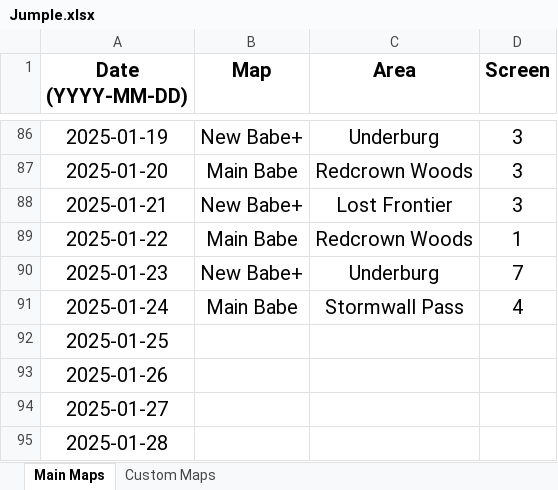
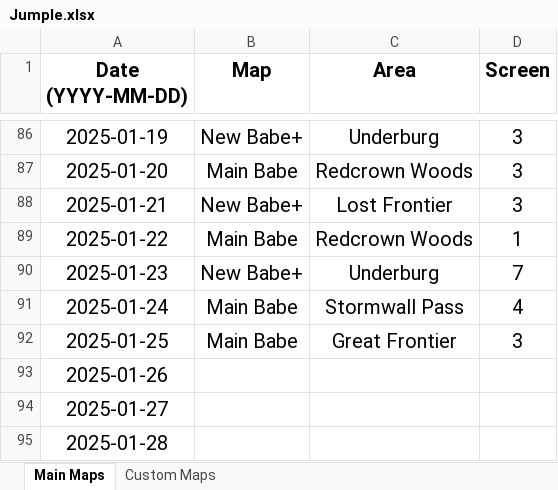
Before and after one commit to Rifre1/Jump-King-Statistics, an Excel workbook: Jumple/Jumple.xlsx, sheet Main Maps, drawn as a sheet; only a part is shown, gaps mark what is left out; values as stored, in another font and other column widths than the file's, no borders; the diff names each change by its address in the sheet, - before the commit and + after, or states it on an @@ line.

```diff
--- a/Jumple/Jumple.xlsx (sheet Main Maps)
+++ b/Jumple/Jumple.xlsx (sheet Main Maps)
-B92 (Map): (empty)
+B92 (Map): Main Babe
-C92 (Area): (empty)
+C92 (Area): Great Frontier
-D92 (Screen): (empty)
+D92 (Screen): 3
```
Also changed, not shown: sheet Custom Maps, 2 other files.
